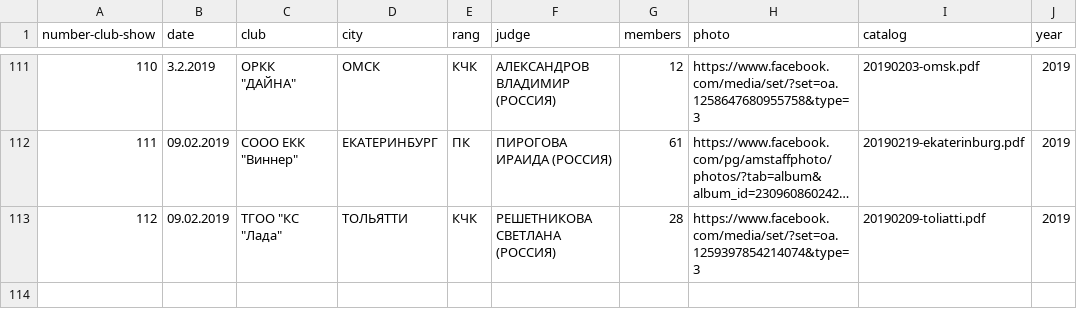
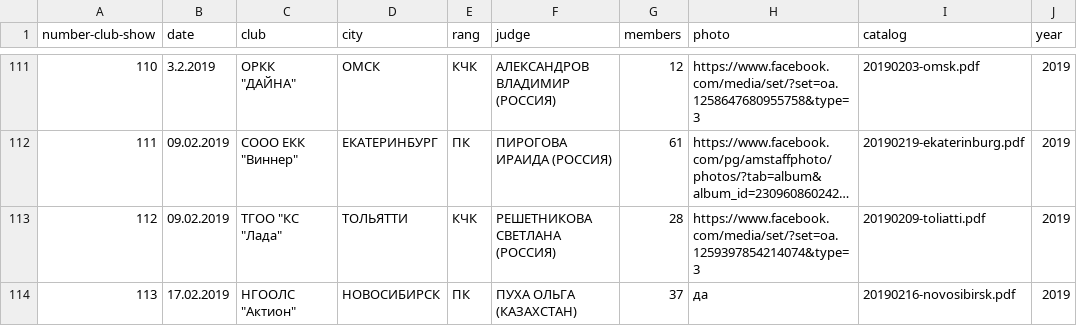
Before and after one commit to Itzamna/nkp-spitz, a CSV file: _data/showresult.csv, drawn as a sheet; only a part is shown, gaps mark what is left out; long unchanged cells end in …; the diff names each change by its address in the sheet, - before the commit and + after, or states it on an @@ line.

```diff
--- a/_data/showresult.csv
+++ b/_data/showresult.csv
+row 114: 113 | 17.02.2019 | НГООЛС "Актион" | НОВОСИБИРСК | ПК | ПУХА ОЛЬГА (КАЗАХСТАН) | 37 | да | 20190216-novosibirsk.pdf | 2019
```
Also changed, not shown: _data/clubs.csv, 4 other files.
